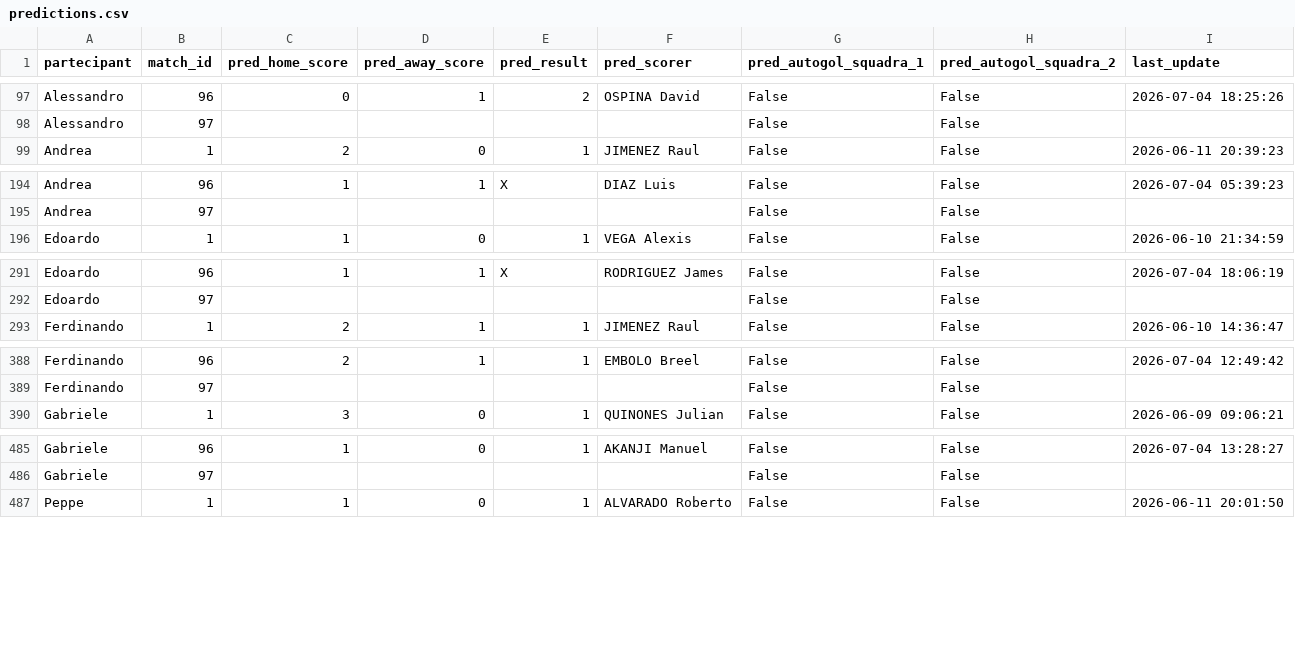
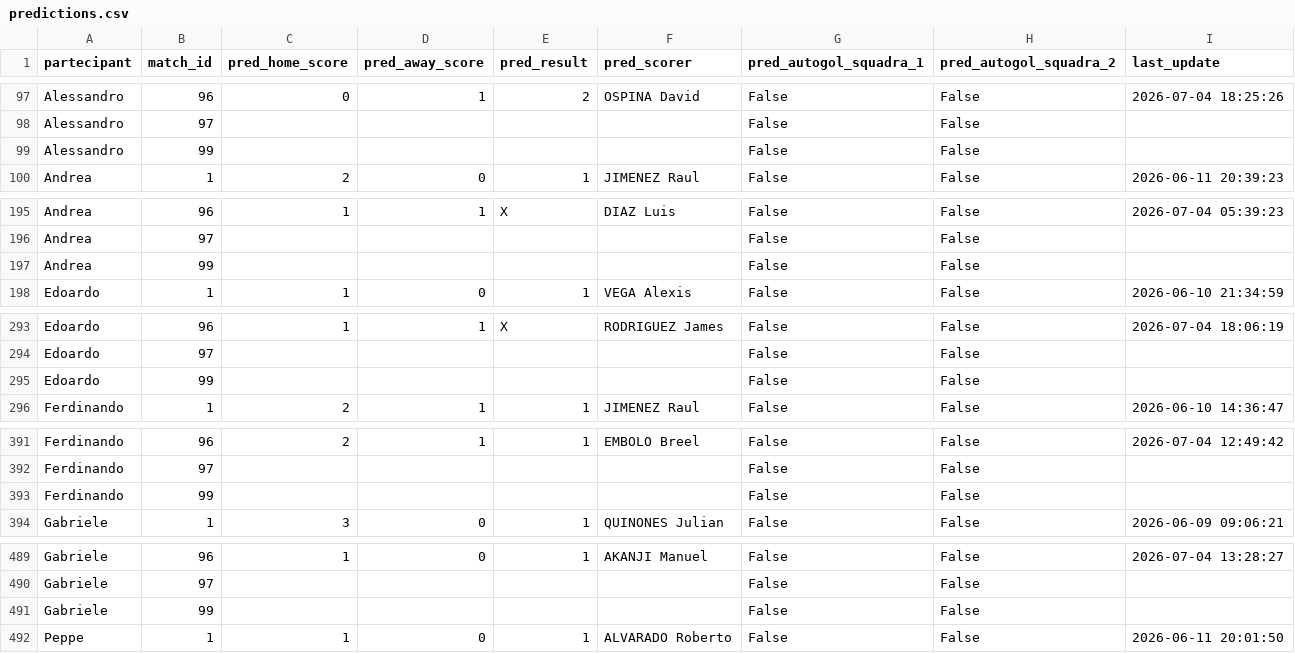
Before and after one commit to andreapoi/INNIAREBACK, a CSV file: data/predictions.csv, drawn as a sheet; only a part is shown, gaps mark what is left out; the diff covers the shown part only.

Commit message:
Add new entries for Alessandro, Andrea, Edoardo, Ferdinando, Gabriele, Peppe, Salvatore Sca., Salvatore Sch., Simone, and Vins

```diff
--- a/data/predictions.csv
+++ b/data/predictions.csv
@@ -98,2 +98,3 @@ Alessandro,96,0,1,2,OSPINA David,False,False,2026-07-04 18:25:26
 Alessandro,97,,,,,False,False,
+Alessandro,99,,,,,False,False,
 Andrea,1,2,0,1,JIMENEZ Raul,False,False,2026-06-11 20:39:23
@@ -195,2 +196,3 @@ Andrea,96,1,1,X,DIAZ Luis,False,False,2026-07-04 05:39:23
 Andrea,97,,,,,False,False,
+Andrea,99,,,,,False,False,
 Edoardo,1,1,0,1,VEGA Alexis,False,False,2026-06-10 21:34:59
@@ -292,2 +294,3 @@ Edoardo,96,1,1,X,RODRIGUEZ James,False,False,2026-07-04 18:06:19
 Edoardo,97,,,,,False,False,
+Edoardo,99,,,,,False,False,
 Ferdinando,1,2,1,1,JIMENEZ Raul,False,False,2026-06-10 14:36:47
@@ -389,2 +392,3 @@ Ferdinando,96,2,1,1,EMBOLO Breel,False,False,2026-07-04 12:49:42
 Ferdinando,97,,,,,False,False,
+Ferdinando,99,,,,,False,False,
 Gabriele,1,3,0,1,QUINONES Julian,False,False,2026-06-09 09:06:21
@@ -486,2 +490,3 @@ Gabriele,96,1,0,1,AKANJI Manuel,False,False,2026-07-04 13:28:27
 Gabriele,97,,,,,False,False,
+Gabriele,99,,,,,False,False,
 Peppe,1,1,0,1,ALVARADO Roberto,False,False,2026-06-11 20:01:50
```
Also changed, not shown: 5 added rows elsewhere in this file.
